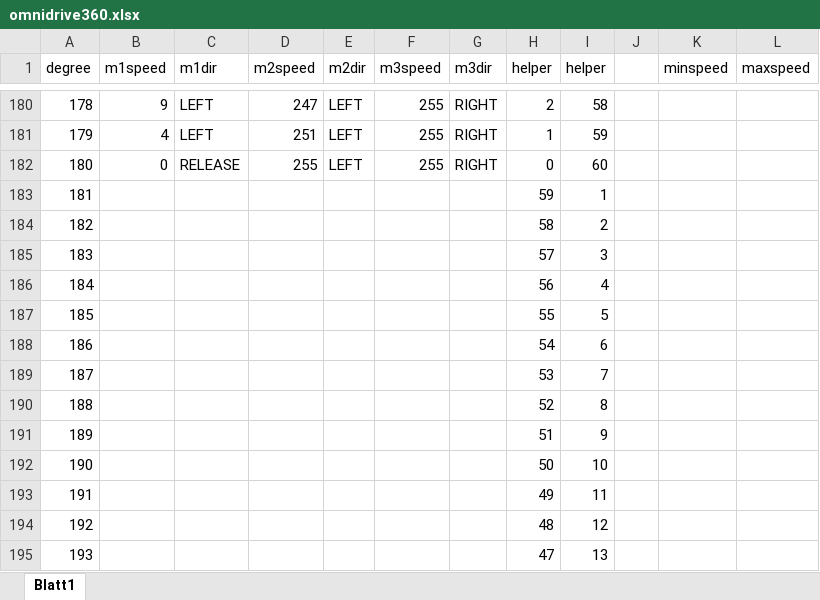
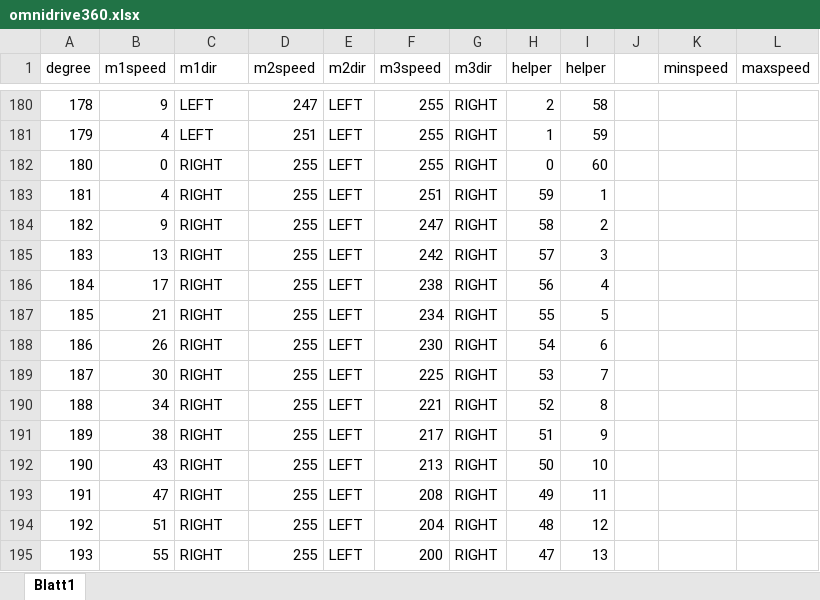
Before and after one commit to markusk/direcs, an Excel workbook: direcs-arduino/omnibot/omnidrive360.xlsx, sheet Blatt1, drawn as a sheet; only a part is shown, gaps mark what is left out; values as stored, in another font and other column widths than the file's, no cell formats; the diff covers the shown part only; the diff names each change by its address in the sheet, - before the commit and + after, or states it on an @@ line.

Commit message:
Matrix completed.

```diff
--- a/direcs-arduino/omnibot/omnidrive360.xlsx (sheet Blatt1)
+++ b/direcs-arduino/omnibot/omnidrive360.xlsx (sheet Blatt1)
-C182 (m1dir): RELEASE
+C182 (m1dir): RIGHT
-B183 (m1speed): (empty)
+B183 (m1speed): 4
-C183:C195 (m1dir): (empty)
+C183:C195 (m1dir): RIGHT
-D183:D195 (m2speed): (empty)
+D183:D195 (m2speed): 255
-E183:E195 (m2dir): (empty)
+E183:E195 (m2dir): LEFT
-F183 (m3speed): (empty)
+F183 (m3speed): 251
-G183:G195 (m3dir): (empty)
+G183:G195 (m3dir): RIGHT
-B184 (m1speed): (empty)
+B184 (m1speed): 9
-F184 (m3speed): (empty)
+F184 (m3speed): 247
-B185 (m1speed): (empty)
+B185 (m1speed): 13
-F185 (m3speed): (empty)
+F185 (m3speed): 242
-B186 (m1speed): (empty)
+B186 (m1speed): 17
-F186 (m3speed): (empty)
+F186 (m3speed): 238
-B187 (m1speed): (empty)
+B187 (m1speed): 21
-F187 (m3speed): (empty)
+F187 (m3speed): 234
-B188 (m1speed): (empty)
+B188 (m1speed): 26
-F188 (m3speed): (empty)
+F188 (m3speed): 230
-B189 (m1speed): (empty)
+B189 (m1speed): 30
-F189 (m3speed): (empty)
+F189 (m3speed): 225
-B190 (m1speed): (empty)
+B190 (m1speed): 34
-F190 (m3speed): (empty)
+F190 (m3speed): 221
-B191 (m1speed): (empty)
+B191 (m1speed): 38
-F191 (m3speed): (empty)
+F191 (m3speed): 217
-B192 (m1speed): (empty)
+B192 (m1speed): 43
-F192 (m3speed): (empty)
+F192 (m3speed): 213
-B193 (m1speed): (empty)
+B193 (m1speed): 47
-F193 (m3speed): (empty)
+F193 (m3speed): 208
-B194 (m1speed): (empty)
+B194 (m1speed): 51
-F194 (m3speed): (empty)
+F194 (m3speed): 204
-B195 (m1speed): (empty)
+B195 (m1speed): 55
-F195 (m3speed): (empty)
+F195 (m3speed): 200
```
Also changed, not shown: 999 edited cells elsewhere in this sheet, cell formats.
